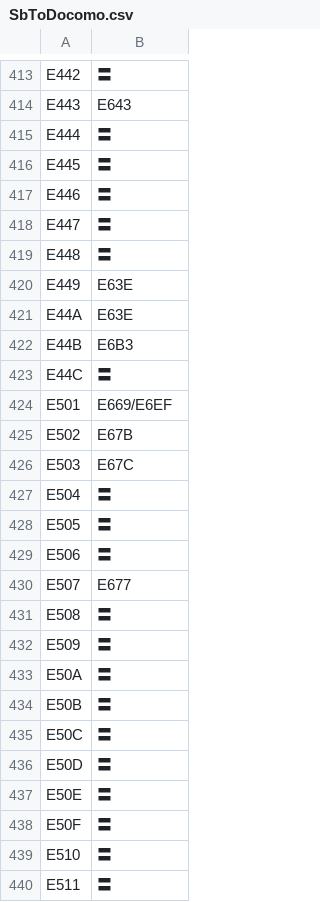
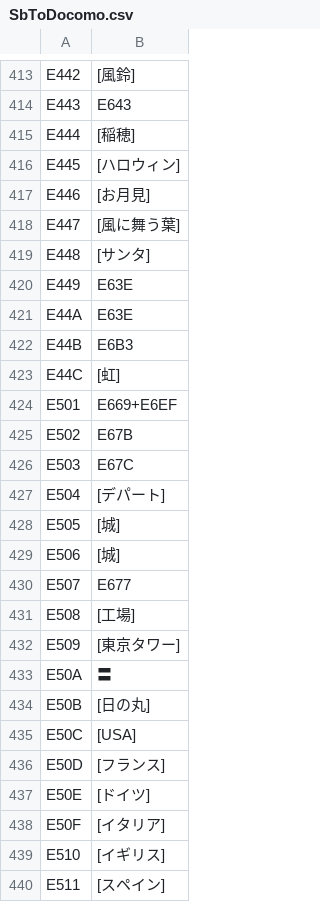
Before and after one commit to yuba/imoten-yuba, a CSV file: immf/imoten/conv/SbToDocomo.csv, drawn as a sheet; only a part is shown, gaps mark what is left out; the diff covers the shown part only; the diff names each change by its address in the sheet, - before the commit and + after, or states it on an @@ line.

```diff
--- a/immf/imoten/conv/SbToDocomo.csv
+++ b/immf/imoten/conv/SbToDocomo.csv
-B413: 〓
+B413: [風鈴]
-B415: 〓
+B415: [稲穂]
-B416: 〓
+B416: [ハロウィン]
-B417: 〓
+B417: [お月見]
-B418: 〓
+B418: [風に舞う葉]
-B419: 〓
+B419: [サンタ]
-B423: 〓
+B423: [虹]
-B424: E669/E6EF
+B424: E669+E6EF
-B427: 〓
+B427: [デパート]
-B428:B429: 〓
+B428:B429: [城]
-B431: 〓
+B431: [工場]
-B432: 〓
+B432: [東京タワー]
-B434: 〓
+B434: [日の丸]
-B435: 〓
+B435: [USA]
-B436: 〓
+B436: [フランス]
-B437: 〓
+B437: [ドイツ]
-B438: 〓
+B438: [イタリア]
-B439: 〓
+B439: [イギリス]
-B440: 〓
+B440: [スペイン]
```
Also changed, not shown: 147 edited cells elsewhere in this file, 7 other files.
